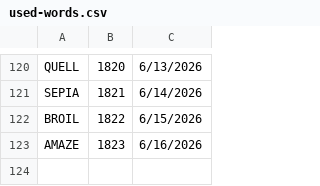
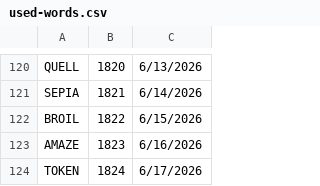
Before and after one commit to 8080Games/WordleMatch, a CSV file: wwwroot/used-words.csv, drawn as a sheet; only a part is shown, gaps mark what is left out.

```diff
--- a/wwwroot/used-words.csv
+++ b/wwwroot/used-words.csv
@@ -123 +123,2 @@ BROIL,1822,6/15/2026
 AMAZE,1823,6/16/2026
+TOKEN,1824,6/17/2026
```
Also changed, not shown: wwwroot/historical-words.csv, 1 other file.
